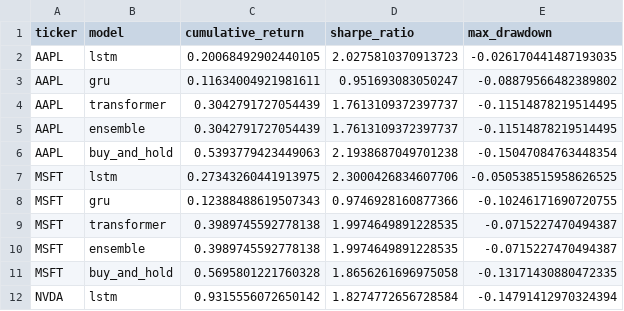
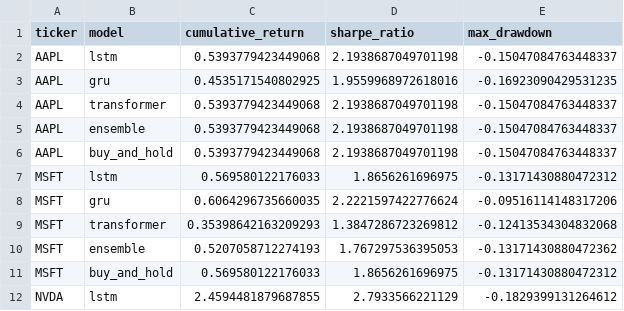
Before and after one commit to dabloo26/wealthsense-ai, a CSV file: artifacts/strategy_results.csv, drawn as a sheet; only a part is shown; the diff covers the shown part only.

```diff
--- a/artifacts/strategy_results.csv
+++ b/artifacts/strategy_results.csv
@@ -1,12 +1,12 @@
 ticker,model,cumulative_return,sharpe_ratio,max_drawdown
-AAPL,lstm,0.20068492902440105,2.0275810370913723,-0.026170441487193035
-AAPL,gru,0.11634004921981611,0.951693083050247,-0.08879566482389802
-AAPL,transformer,0.3042791727054439,1.7613109372397737,-0.11514878219514495
-AAPL,ensemble,0.3042791727054439,1.7613109372397737,-0.11514878219514495
-AAPL,buy_and_hold,0.5393779423449063,2.1938687049701238,-0.15047084763448354
-MSFT,lstm,0.27343260441913975,2.3000426834607706,-0.050538515958626525
-MSFT,gru,0.12388488619507343,0.9746928160877366,-0.10246171690720755
-MSFT,transformer,0.3989745592778138,1.9974649891228535,-0.0715227470494387
-MSFT,ensemble,0.3989745592778138,1.9974649891228535,-0.0715227470494387
-MSFT,buy_and_hold,0.5695801221760328,1.8656261696975058,-0.13171430880472335
-NVDA,lstm,0.9315556072650142,1.8274772656728584,-0.14791412970324394
+AAPL,lstm,0.5393779423449068,2.1938687049701198,-0.15047084763448337
+AAPL,gru,0.4535171540802925,1.9559968972618016,-0.16923090429531235
+AAPL,transformer,0.5393779423449068,2.1938687049701198,-0.15047084763448337
+AAPL,ensemble,0.5393779423449068,2.1938687049701198,-0.15047084763448337
+AAPL,buy_and_hold,0.5393779423449068,2.1938687049701198,-0.15047084763448337
+MSFT,lstm,0.569580122176033,1.8656261696975,-0.13171430880472312
+MSFT,gru,0.6064296735660035,2.2221597422776624,-0.09516114148317206
+MSFT,transformer,0.35398642163209293,1.3847286723269812,-0.12413534304832068
+MSFT,ensemble,0.5207058712274193,1.767297536395053,-0.13171430880472362
+MSFT,buy_and_hold,0.569580122176033,1.8656261696975,-0.13171430880472312
+NVDA,lstm,2.4594481879687855,2.7933566221129,-0.1829399131264612
```
Also changed, not shown: 116 edited cells elsewhere in this file, 52 other files.
